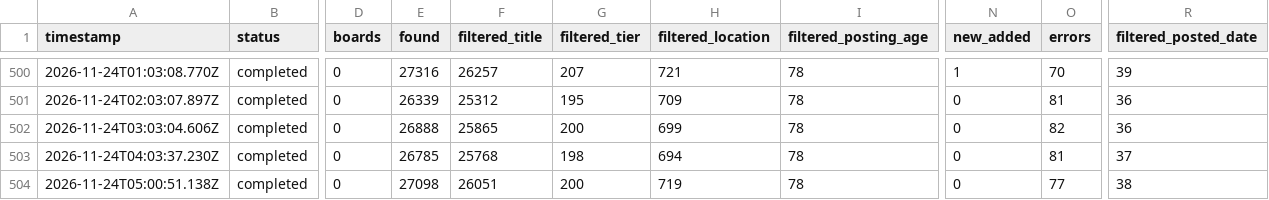
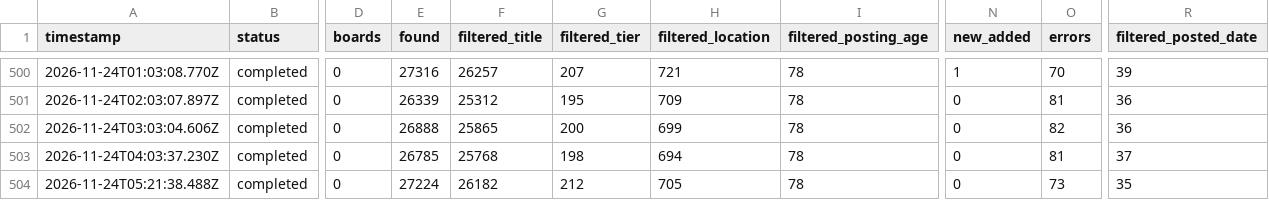
Before and after one commit to manpreetsinghpannu/finance-job-radar, a TSV file: data/scan-runs.tsv, drawn as a sheet; only a part is shown, gaps mark what is left out; the diff names each change by its address in the sheet, - before the commit and + after, or states it on an @@ line.

Commit message:
scan 2026-11-24T05:41Z

```diff
--- a/data/scan-runs.tsv
+++ b/data/scan-runs.tsv
-A504 (timestamp): 2026-11-24T05:00:51.138Z
+A504 (timestamp): 2026-11-24T05:21:38.488Z
-E504 (found): 27098
+E504 (found): 27224
-F504 (filtered_title): 26051
+F504 (filtered_title): 26182
-G504 (filtered_tier): 200
+G504 (filtered_tier): 212
-H504 (filtered_location): 719
+H504 (filtered_location): 705
-O504 (errors): 77
+O504 (errors): 73
-R504 (filtered_posted_date): 38
+R504 (filtered_posted_date): 35
```
Also changed, not shown: 11 other files.
